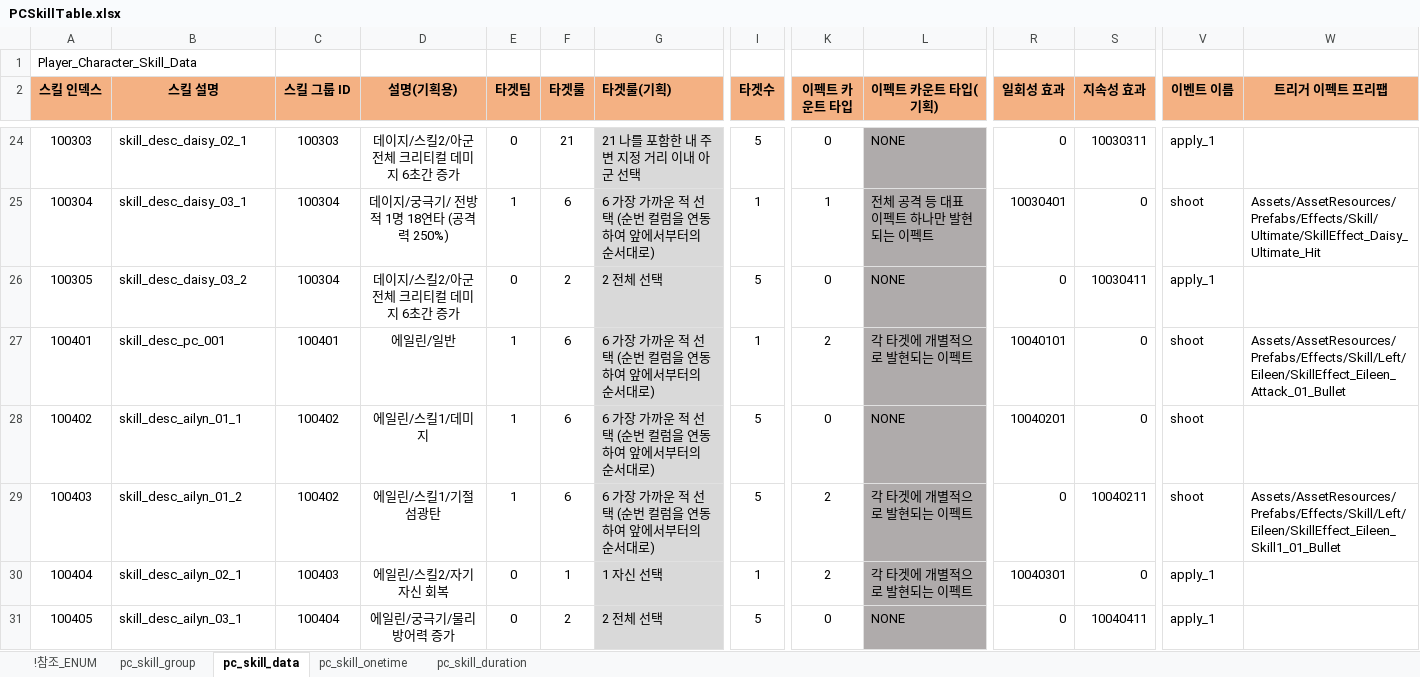
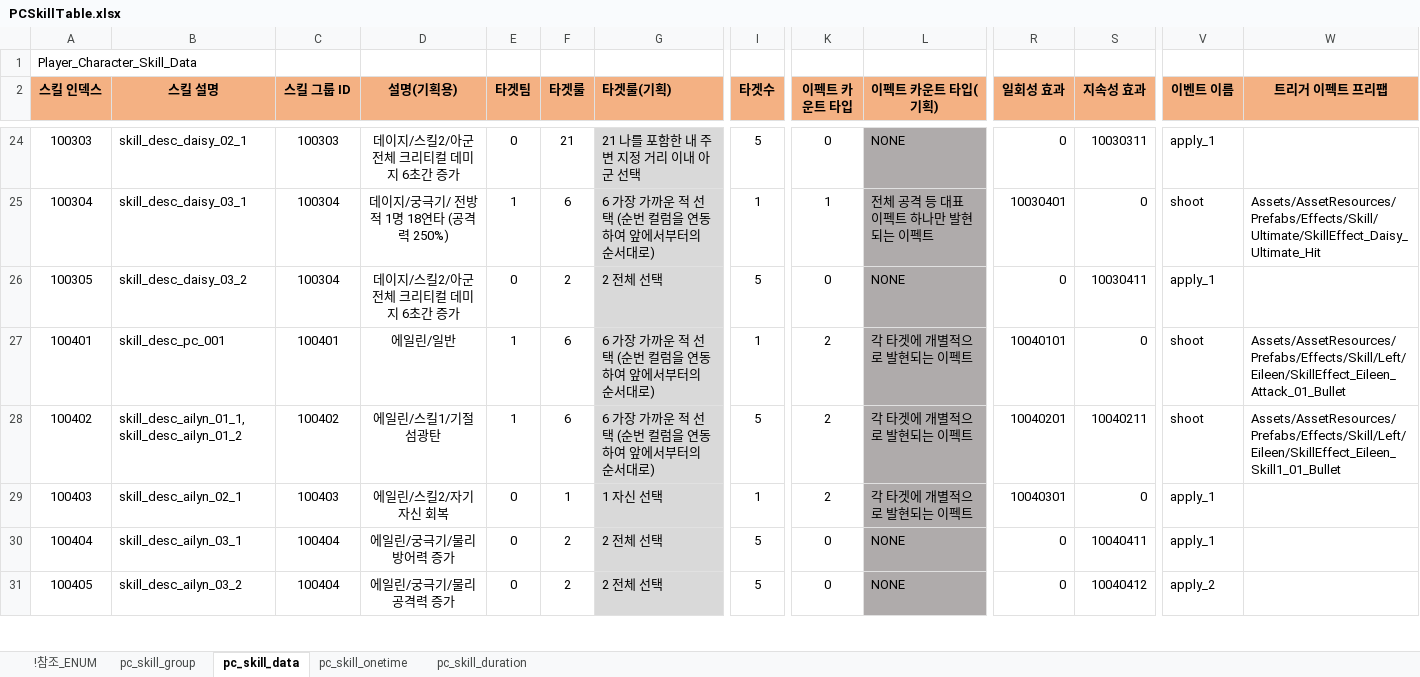
Before and after one commit to shanash/ZeroOne, an Excel workbook: Android/ExcelData/PCSkillTable.xlsx, sheet pc_skill_data, drawn as a sheet; only a part is shown, gaps mark what is left out; values as stored, in another font and other column widths than the file's, no borders; the diff covers the shown part only; the diff names each change by its address in the sheet, - before the commit and + after, or states it on an @@ line.

Commit message:
ㅈㅇ

```diff
--- a/Android/ExcelData/PCSkillTable.xlsx (sheet pc_skill_data)
+++ b/Android/ExcelData/PCSkillTable.xlsx (sheet pc_skill_data)
-B28 (스킬 설명): skill_desc_ailyn_01_1
+B28 (스킬 설명): skill_desc_ailyn_01_1, skill_desc_ailyn_01_2
-D28 (설명(기획용)): 에일린/스킬1/데미지
+D28 (설명(기획용)): 에일린/스킬1/기절 섬광탄
-K28 (이펙트 카운트 타입): 0
+K28 (이펙트 카운트 타입): 2
-L28 (이펙트 카운트 타입(기획)): NONE
+L28 (이펙트 카운트 타입(기획)): 각 타겟에 개별적으로 발현되는 이펙트
-S28 (지속성 효과): 0
+S28 (지속성 효과): 10040211
-W28 (트리거 이펙트 프리팹): (empty)
+W28 (트리거 이펙트 프리팹): Assets/AssetResources/Prefabs/Effects/Skill/Left/Eileen/SkillEffect_Eileen_Skill1_01_Bullet
-B29 (스킬 설명): skill_desc_ailyn_01_2
+B29 (스킬 설명): skill_desc_ailyn_02_1
-C29 (스킬 그룹 ID): 100402
+C29 (스킬 그룹 ID): 100403
-D29 (설명(기획용)): 에일린/스킬1/기절 섬광탄
+D29 (설명(기획용)): 에일린/스킬2/자기 자신 회복
-E29 (타겟팀): 1
+E29 (타겟팀): 0
-F29 (타겟룰): 6
+F29 (타겟룰): 1
-G29 (타겟룰(기획)): 6 가장 가까운 적 선택 (순번 컬럼을 연동하여 앞에서부터의 순서대로)
+G29 (타겟룰(기획)): 1 자신 선택
-I29 (타겟수): 5
+I29 (타겟수): 1
-R29 (일회성 효과): 0
+R29 (일회성 효과): 10040301
-S29 (지속성 효과): 10040211
+S29 (지속성 효과): 0
-V29 (이벤트 이름): shoot
+V29 (이벤트 이름): apply_1
-W29 (트리거 이펙트 프리팹): Assets/AssetResources/Prefabs/Effects/Skill/Left/Eileen/SkillEffect_Eileen_Skill1_01_Bullet
+W29 (트리거 이펙트 프리팹): (empty)
-B30 (스킬 설명): skill_desc_ailyn_02_1
+B30 (스킬 설명): skill_desc_ailyn_03_1
-C30 (스킬 그룹 ID): 100403
+C30 (스킬 그룹 ID): 100404
-D30 (설명(기획용)): 에일린/스킬2/자기 자신 회복
+D30 (설명(기획용)): 에일린/궁극기/물리 방어력 증가
-F30 (타겟룰): 1
+F30 (타겟룰): 2
-G30 (타겟룰(기획)): 1 자신 선택
+G30 (타겟룰(기획)): 2 전체 선택
-I30 (타겟수): 1
+I30 (타겟수): 5
-K30 (이펙트 카운트 타입): 2
+K30 (이펙트 카운트 타입): 0
-L30 (이펙트 카운트 타입(기획)): 각 타겟에 개별적으로 발현되는 이펙트
+L30 (이펙트 카운트 타입(기획)): NONE
-R30 (일회성 효과): 10040301
+R30 (일회성 효과): 0
-S30 (지속성 효과): 0
+S30 (지속성 효과): 10040411
-B31 (스킬 설명): skill_desc_ailyn_03_1
+B31 (스킬 설명): skill_desc_ailyn_03_2
-D31 (설명(기획용)): 에일린/궁극기/물리 방어력 증가
+D31 (설명(기획용)): 에일린/궁극기/물리 공격력 증가
-S31 (지속성 효과): 10040411
+S31 (지속성 효과): 10040412
-V31 (이벤트 이름): apply_1
+V31 (이벤트 이름): apply_2
```
Also changed, not shown: 1 removed row and 21 edited cells elsewhere in this sheet, sheet pc_skill_group, sheet pc_skill_onetime.
